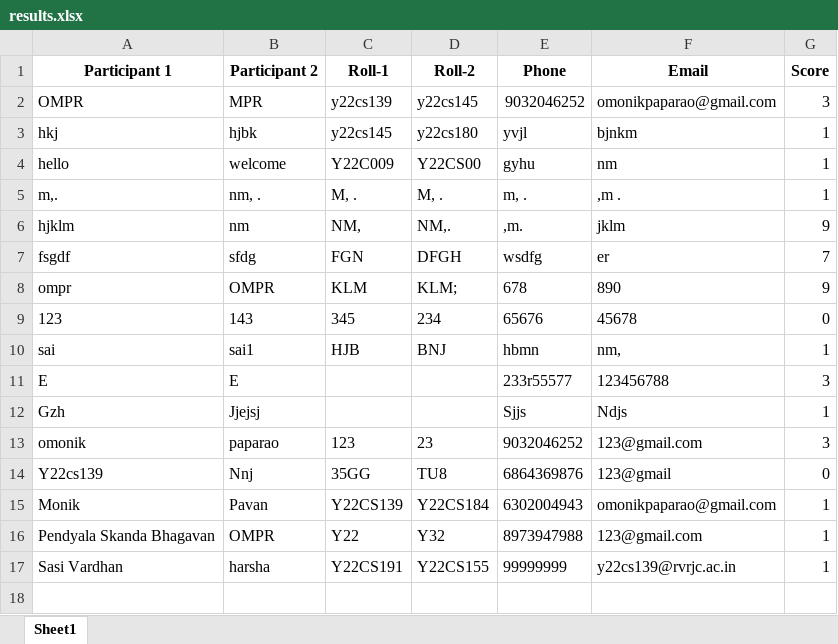
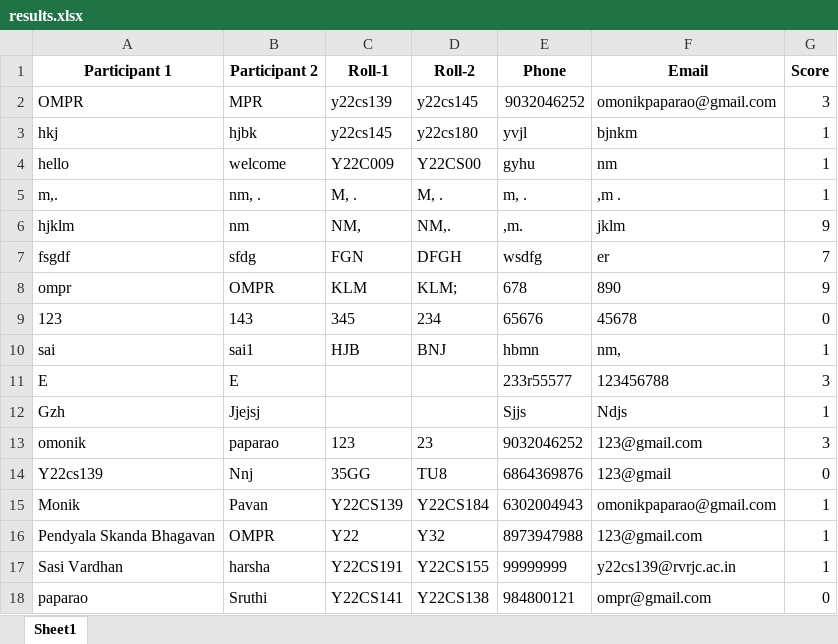
Before and after one commit to vinay223344/sai, an Excel workbook: results.xlsx, sheet Sheet1, drawn as a sheet; values as stored, in another font and other column widths than the file's, no borders; the diff names each change by its address in the sheet, - before the commit and + after, or states it on an @@ line.

Commit message:
Append new quiz score

```diff
--- a/results.xlsx (sheet Sheet1)
+++ b/results.xlsx (sheet Sheet1)
+row 18: paparao | Sruthi | Y22CS141 | Y22CS138 | 984800121 | ompr@gmail.com | 0
```
